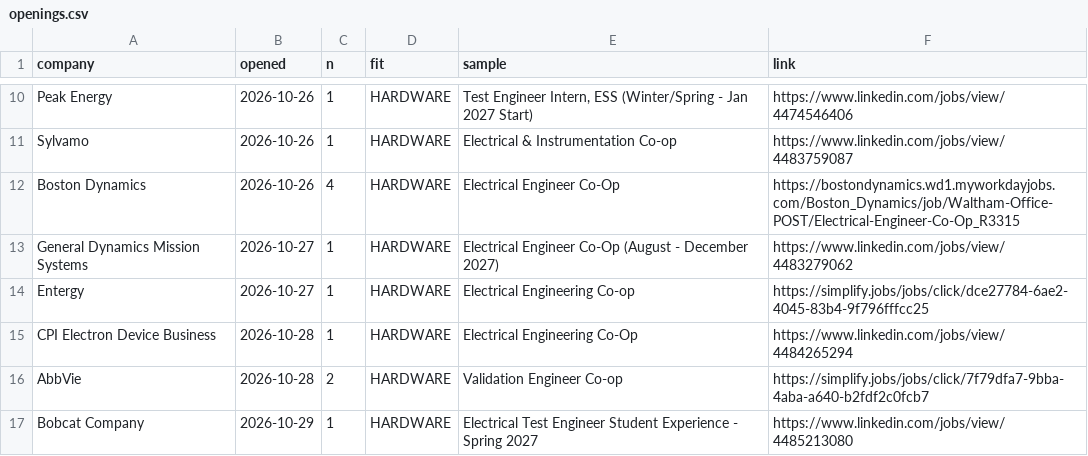
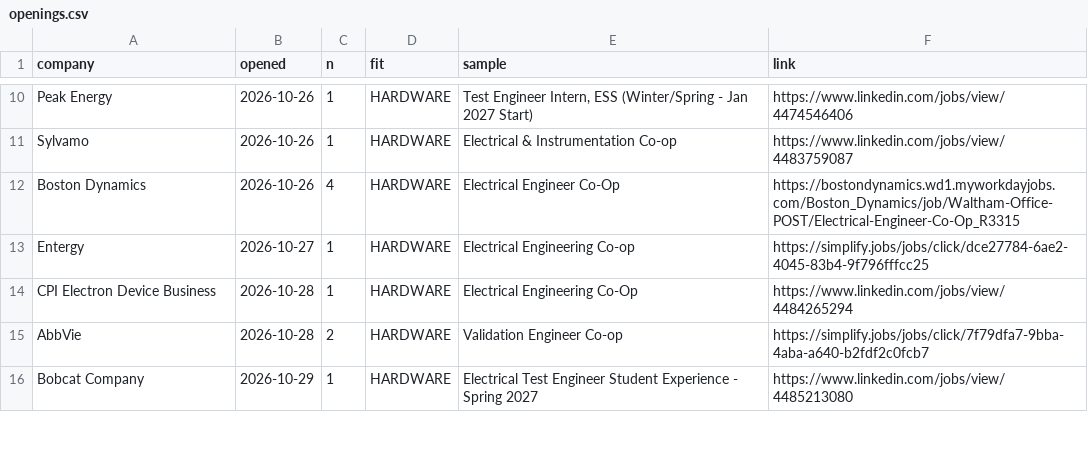
Before and after one commit to hrisheekmust-blip/coop-scraper, a CSV file: data/openings.csv, drawn as a sheet; only a part is shown, gaps mark what is left out; the diff names each change by its address in the sheet, - before the commit and + after, or states it on an @@ line.

```diff
--- a/data/openings.csv
+++ b/data/openings.csv
-row 13: General Dynamics Mission Systems | 2026-10-27 | 1 | HARDWARE | Electrical Engineer Co-Op (August - December 2027) | https://www.linkedin.com/jobs/view/4483279062
```
Also changed, not shown: data/sheet.csv, data/tracker.csv, 11 other files.
